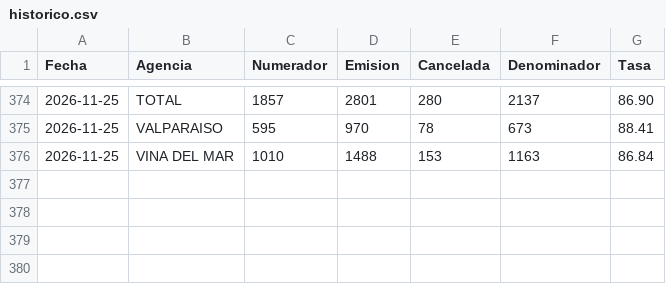
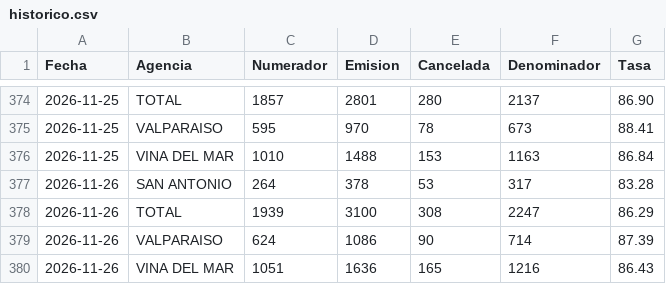
Before and after one commit to portalkpistecnicos/Tasa-Instalacion, a CSV file: data/historico.csv, drawn as a sheet; only a part is shown, gaps mark what is left out; the diff names each change by its address in the sheet, - before the commit and + after, or states it on an @@ line.

Commit message:
Actualiza tasa de instalacion 2026-11-26

```diff
--- a/data/historico.csv
+++ b/data/historico.csv
+row 377: 2026-11-26 | SAN ANTONIO | 264 | 378 | 53 | 317 | 83.28
+row 378: 2026-11-26 | TOTAL | 1939 | 3100 | 308 | 2247 | 86.29
+row 379: 2026-11-26 | VALPARAISO | 624 | 1086 | 90 | 714 | 87.39
+row 380: 2026-11-26 | VINA DEL MAR | 1051 | 1636 | 165 | 1216 | 86.43
```
Also changed, not shown: 1 other file.
